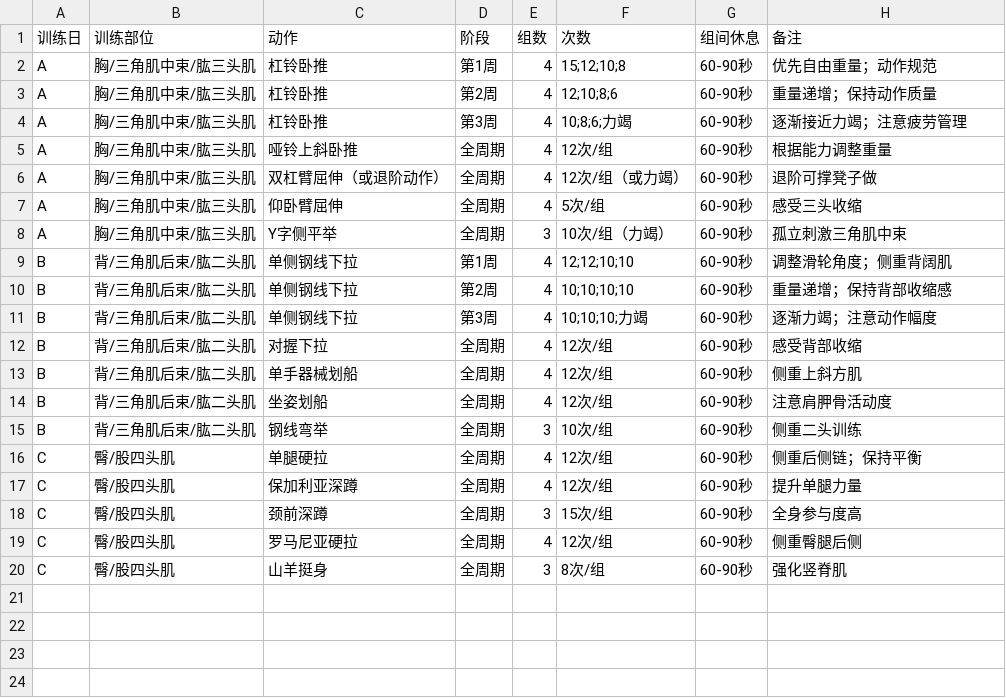
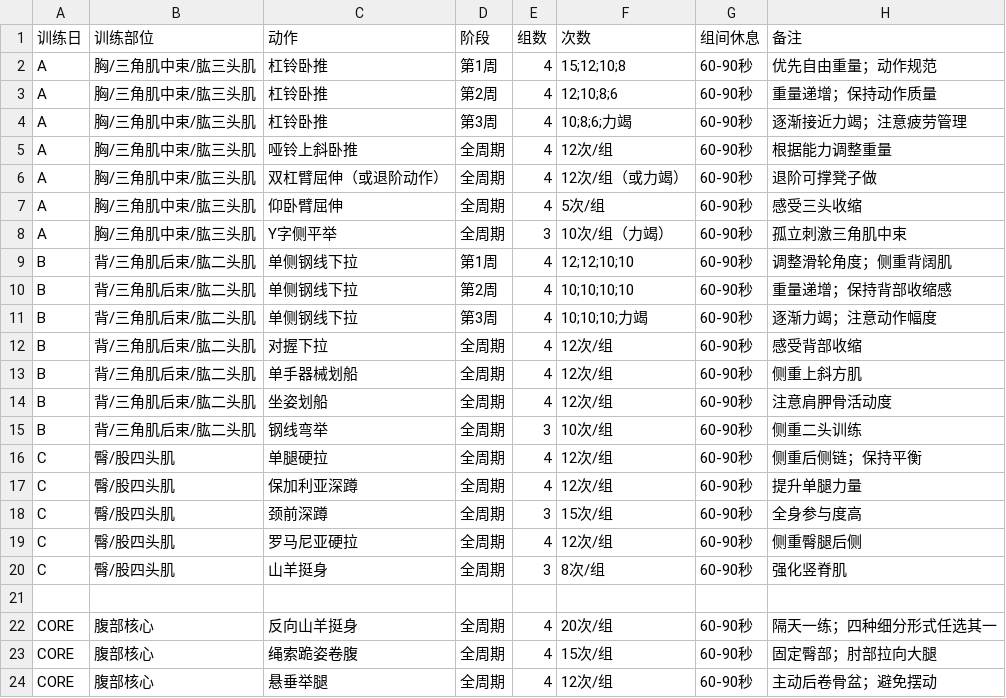
Before and after one commit to miracle161218/Fitness, a CSV file: data/training-plan-editable.csv, drawn as a sheet; the diff names each change by its address in the sheet, - before the commit and + after, or states it on an @@ line.

Commit message:
Correct core training plan and refresh overview

```diff
--- a/data/training-plan-editable.csv
+++ b/data/training-plan-editable.csv
+row 21: (empty)
+row 22: CORE | 腹部核心 | 反向山羊挺身 | 全周期 | 4 | 20次/组 | 60-90秒 | 隔天一练；四种细分形式任选其一
+row 23: CORE | 腹部核心 | 绳索跪姿卷腹 | 全周期 | 4 | 15次/组 | 60-90秒 | 固定臀部；肘部拉向大腿
+row 24: CORE | 腹部核心 | 悬垂举腿 | 全周期 | 4 | 12次/组 | 60-90秒 | 主动后卷骨盆；避免摆动
```
Also changed, not shown: 5 other files.
